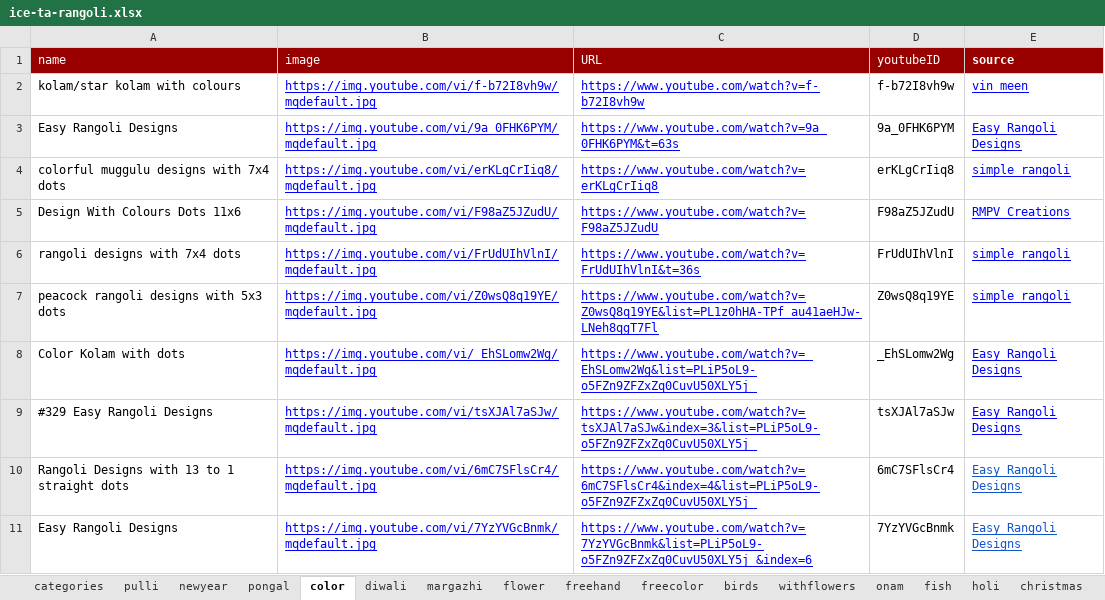
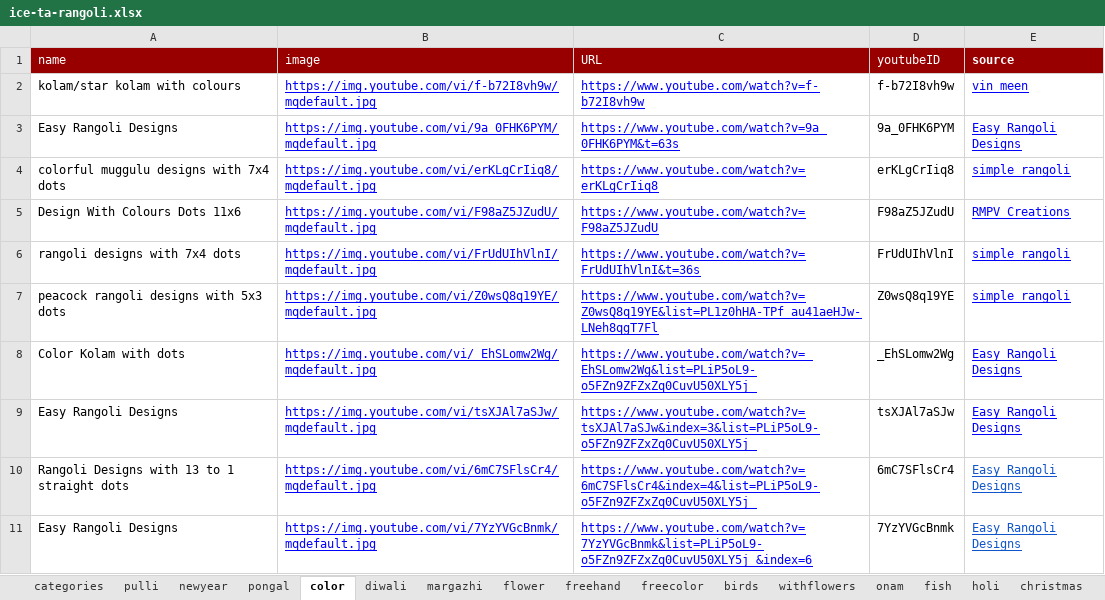
Before and after one commit to nilagames/spread-to-json, an Excel workbook: sheets/ice-ta-rangoli.xlsx, sheet color, drawn as a sheet; values as stored, in another font and other column widths than the file's, no borders; charts and pictures not drawn; the diff names each change by its address in the sheet, - before the commit and + after, or states it on an @@ line.

Commit message:
fix: add curator list for rangoli data

```diff
--- a/sheets/ice-ta-rangoli.xlsx (sheet color)
+++ b/sheets/ice-ta-rangoli.xlsx (sheet color)
-A9 (name): #329 Easy Rangoli Designs
+A9 (name): Easy Rangoli Designs
```
Also changed, not shown: other sheet tabs, charts or pictures, 3 other files.
